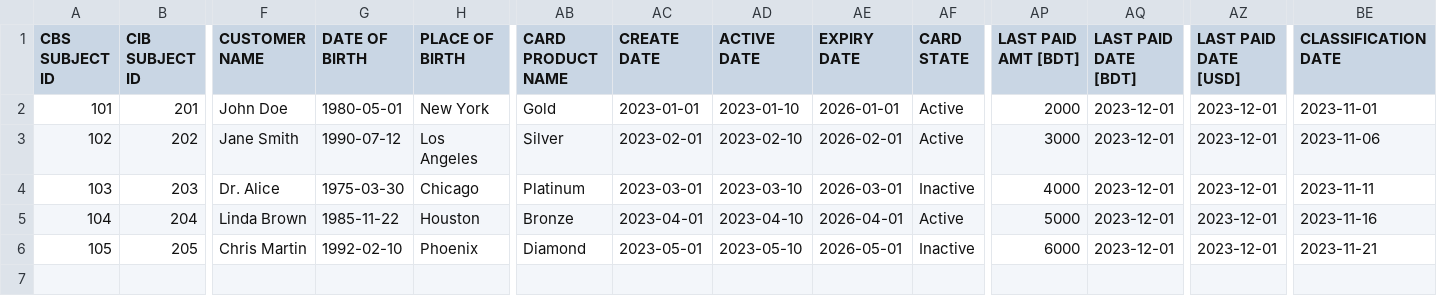
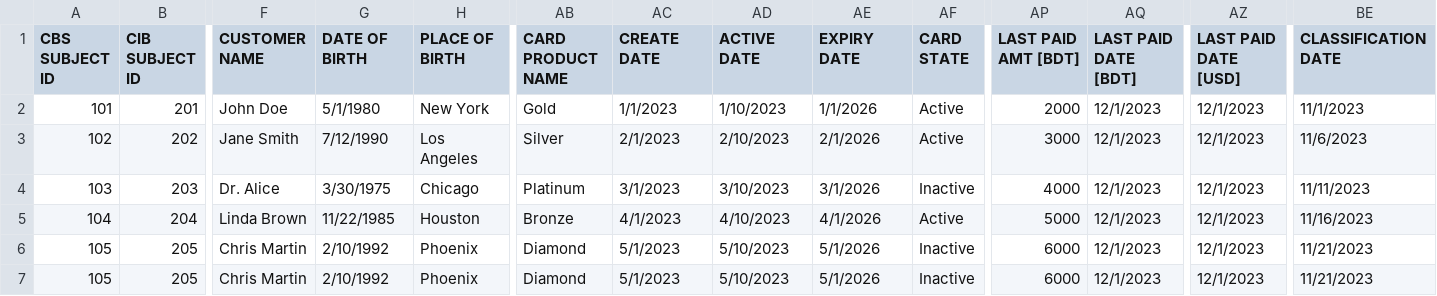
Before and after one commit to ridwanahmed002/Bank-Internship, a CSV file: credit card/input.csv, drawn as a sheet; only a part is shown, gaps mark what is left out; rows hold the shown columns only; the diff names each change by its address in the sheet, - before the commit and + after, or states it on an @@ line.

```diff
--- a/credit card/input.csv
+++ b/credit card/input.csv
-G2 (DATE OF BIRTH): 1980-05-01
+G2 (DATE OF BIRTH): 5/1/1980
-AC2 (CREATE DATE): 2023-01-01
+AC2 (CREATE DATE): 1/1/2023
-AD2 (ACTIVE DATE): 2023-01-10
+AD2 (ACTIVE DATE): 1/10/2023
-AE2 (EXPIRY DATE): 2026-01-01
+AE2 (EXPIRY DATE): 1/1/2026
-AQ2:AQ6 (LAST PAID DATE [BDT]): 2023-12-01
+AQ2:AQ6 (LAST PAID DATE [BDT]): 12/1/2023
-AZ2:AZ6 (LAST PAID DATE [USD]): 2023-12-01
+AZ2:AZ6 (LAST PAID DATE [USD]): 12/1/2023
-BE2 (CLASSIFICATION DATE): 2023-11-01
+BE2 (CLASSIFICATION DATE): 11/1/2023
-G3 (DATE OF BIRTH): 1990-07-12
+G3 (DATE OF BIRTH): 7/12/1990
-AC3 (CREATE DATE): 2023-02-01
+AC3 (CREATE DATE): 2/1/2023
-AD3 (ACTIVE DATE): 2023-02-10
+AD3 (ACTIVE DATE): 2/10/2023
-AE3 (EXPIRY DATE): 2026-02-01
+AE3 (EXPIRY DATE): 2/1/2026
-BE3 (CLASSIFICATION DATE): 2023-11-06
+BE3 (CLASSIFICATION DATE): 11/6/2023
-G4 (DATE OF BIRTH): 1975-03-30
+G4 (DATE OF BIRTH): 3/30/1975
-AC4 (CREATE DATE): 2023-03-01
+AC4 (CREATE DATE): 3/1/2023
-AD4 (ACTIVE DATE): 2023-03-10
+AD4 (ACTIVE DATE): 3/10/2023
-AE4 (EXPIRY DATE): 2026-03-01
+AE4 (EXPIRY DATE): 3/1/2026
-BE4 (CLASSIFICATION DATE): 2023-11-11
+BE4 (CLASSIFICATION DATE): 11/11/2023
-G5 (DATE OF BIRTH): 1985-11-22
+G5 (DATE OF BIRTH): 11/22/1985
-AC5 (CREATE DATE): 2023-04-01
+AC5 (CREATE DATE): 4/1/2023
-AD5 (ACTIVE DATE): 2023-04-10
+AD5 (ACTIVE DATE): 4/10/2023
-AE5 (EXPIRY DATE): 2026-04-01
+AE5 (EXPIRY DATE): 4/1/2026
-BE5 (CLASSIFICATION DATE): 2023-11-16
+BE5 (CLASSIFICATION DATE): 11/16/2023
-G6 (DATE OF BIRTH): 1992-02-10
+G6 (DATE OF BIRTH): 2/10/1992
-AC6 (CREATE DATE): 2023-05-01
+AC6 (CREATE DATE): 5/1/2023
-AD6 (ACTIVE DATE): 2023-05-10
+AD6 (ACTIVE DATE): 5/10/2023
-AE6 (EXPIRY DATE): 2026-05-01
+AE6 (EXPIRY DATE): 5/1/2026
-BE6 (CLASSIFICATION DATE): 2023-11-21
+BE6 (CLASSIFICATION DATE): 11/21/2023
+row 7: 105 | 205 | Chris Martin | 2/10/1992 | Phoenix | Diamond | 5/1/2023 | 5/10/2023 | 5/1/2026 | Inactive | 6000 | 12/1/2023 | 12/1/2023 | 11/21/2023
```
Also changed, not shown: 3 other files.
